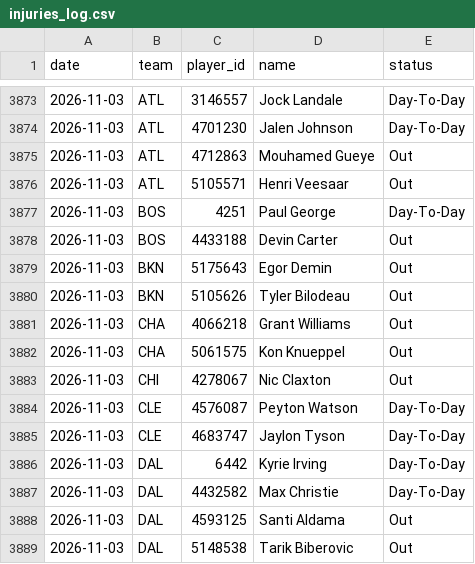
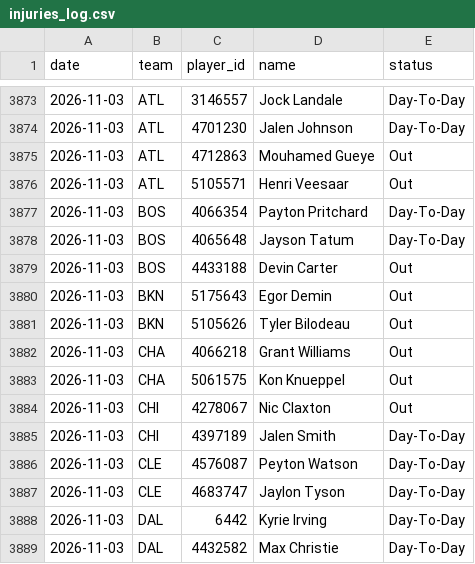
Before and after one commit to DEMON-X13/nba-hub, a CSV file: data/injuries_log.csv, drawn as a sheet; only a part is shown, gaps mark what is left out; the shorter side is filled out with more unchanged rows.

```diff
--- a/data/injuries_log.csv
+++ b/data/injuries_log.csv
@@ -3876,3 +3876,4 @@ date,team,player_id,name,status
 2026-11-03,ATL,5105571,Henri Veesaar,Out
-2026-11-03,BOS,4251,Paul George,Day-To-Day
+2026-11-03,BOS,4066354,Payton Pritchard,Day-To-Day
+2026-11-03,BOS,4065648,Jayson Tatum,Day-To-Day
 2026-11-03,BOS,4433188,Devin Carter,Out
@@ -3883,2 +3884,3 @@ date,team,player_id,name,status
 2026-11-03,CHI,4278067,Nic Claxton,Out
+2026-11-03,CHI,4397189,Jalen Smith,Day-To-Day
 2026-11-03,CLE,4576087,Peyton Watson,Day-To-Day
```
Also changed, not shown: data/predictions.csv, 12 other files.
